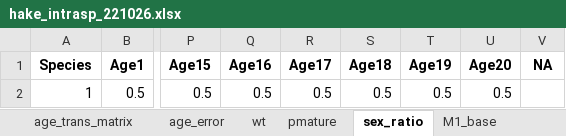
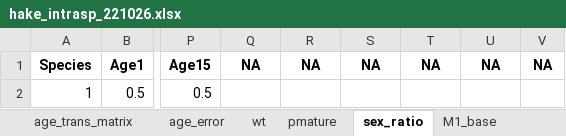
Before and after one commit to grantdadams/hake-CEATTLE, an Excel workbook: data/hake_intrasp_221026.xlsx, sheet sex_ratio, drawn as a sheet; only a part is shown, gaps mark what is left out; values as stored, in another font and other column widths than the file's, no borders; the diff names each change by its address in the sheet, - before the commit and + after, or states it on an @@ line.

```diff
--- a/data/hake_intrasp_221026.xlsx (sheet sex_ratio)
+++ b/data/hake_intrasp_221026.xlsx (sheet sex_ratio)
-Q1: Age16
+Q1: NA
-R1: Age17
+R1: NA
-S1: Age18
+S1: NA
-T1: Age19
+T1: NA
-U1: Age20
+U1: NA
-Q2: 0.5
+Q2: (empty)
-R2: 0.5
+R2: (empty)
-S2: 0.5
+S2: (empty)
-T2: 0.5
+T2: (empty)
-U2: 0.5
+U2: (empty)
```
Also changed, not shown: sheet comp_data, sheet UobsWtAge, sheet age_error, sheet age_trans_matrix, sheet M1_base, sheet NByageFixed, 6 more sheets, 6 other files.
